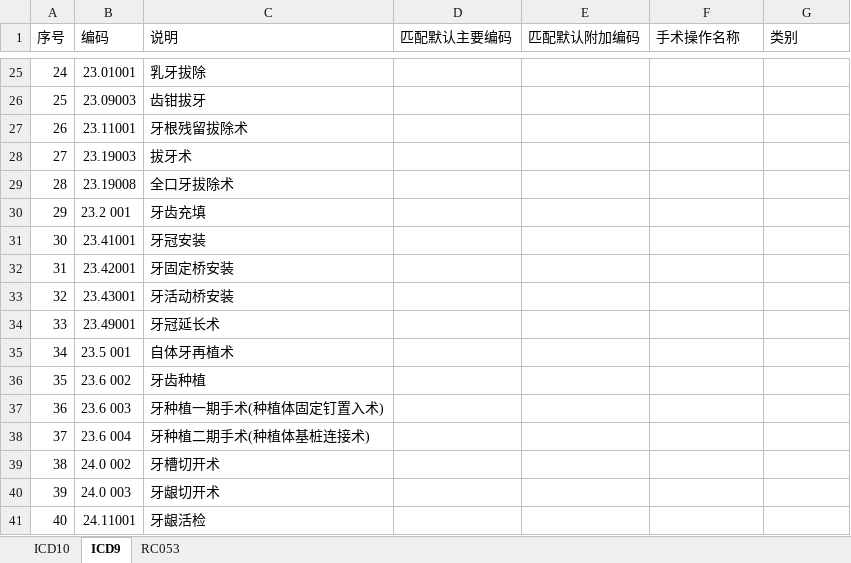
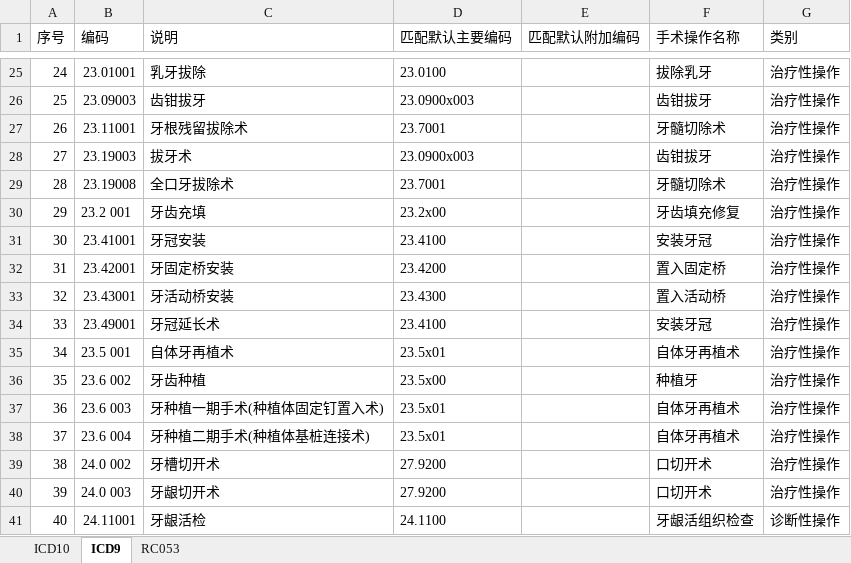
Before and after one commit to AmyLiSiHan/ICD, an Excel workbook: icd10.xlsx, sheet ICD9, drawn as a sheet; only a part is shown, gaps mark what is left out; values as stored, in another font and other column widths than the file's, no borders; the diff covers the shown part only; the diff names each change by its address in the sheet, - before the commit and + after, or states it on an @@ line.

```diff
--- a/icd10.xlsx (sheet ICD9)
+++ b/icd10.xlsx (sheet ICD9)
-D25 (匹配默认主要编码): (empty)
+D25 (匹配默认主要编码): 23.0100
-F25 (手术操作名称): (empty)
+F25 (手术操作名称): 拔除乳牙
-G25:G40 (类别): (empty)
+G25:G40 (类别): 治疗性操作
-D26 (匹配默认主要编码): (empty)
+D26 (匹配默认主要编码): 23.0900x003
-F26 (手术操作名称): (empty)
+F26 (手术操作名称): 齿钳拔牙
-D27 (匹配默认主要编码): (empty)
+D27 (匹配默认主要编码): 23.7001
-F27 (手术操作名称): (empty)
+F27 (手术操作名称): 牙髓切除术
-D28 (匹配默认主要编码): (empty)
+D28 (匹配默认主要编码): 23.0900x003
-F28 (手术操作名称): (empty)
+F28 (手术操作名称): 齿钳拔牙
-D29 (匹配默认主要编码): (empty)
+D29 (匹配默认主要编码): 23.7001
-F29 (手术操作名称): (empty)
+F29 (手术操作名称): 牙髓切除术
-D30 (匹配默认主要编码): (empty)
+D30 (匹配默认主要编码): 23.2x00
-F30 (手术操作名称): (empty)
+F30 (手术操作名称): 牙齿填充修复
-D31 (匹配默认主要编码): (empty)
+D31 (匹配默认主要编码): 23.4100
-F31 (手术操作名称): (empty)
+F31 (手术操作名称): 安装牙冠
-D32 (匹配默认主要编码): (empty)
+D32 (匹配默认主要编码): 23.4200
-F32 (手术操作名称): (empty)
+F32 (手术操作名称): 置入固定桥
-D33 (匹配默认主要编码): (empty)
+D33 (匹配默认主要编码): 23.4300
-F33 (手术操作名称): (empty)
+F33 (手术操作名称): 置入活动桥
-D34 (匹配默认主要编码): (empty)
+D34 (匹配默认主要编码): 23.4100
-F34 (手术操作名称): (empty)
+F34 (手术操作名称): 安装牙冠
-D35 (匹配默认主要编码): (empty)
+D35 (匹配默认主要编码): 23.5x01
-F35 (手术操作名称): (empty)
+F35 (手术操作名称): 自体牙再植术
-D36 (匹配默认主要编码): (empty)
+D36 (匹配默认主要编码): 23.5x00
-F36 (手术操作名称): (empty)
+F36 (手术操作名称): 种植牙
-D37:D38 (匹配默认主要编码): (empty)
+D37:D38 (匹配默认主要编码): 23.5x01
-F37:F38 (手术操作名称): (empty)
+F37:F38 (手术操作名称): 自体牙再植术
-D39:D40 (匹配默认主要编码): (empty)
+D39:D40 (匹配默认主要编码): 27.9200
-F39:F40 (手术操作名称): (empty)
+F39:F40 (手术操作名称): 口切开术
-D41 (匹配默认主要编码): (empty)
+D41 (匹配默认主要编码): 24.1100
-F41 (手术操作名称): (empty)
+F41 (手术操作名称): 牙龈活组织检查
-G41 (类别): (empty)
+G41 (类别): 诊断性操作
```
Also changed, not shown: 534 edited cells elsewhere in this sheet.
